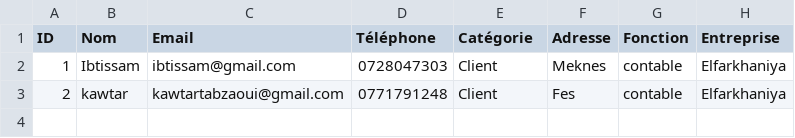
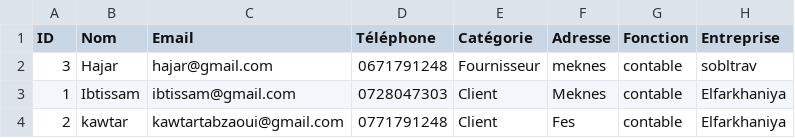
Before and after one commit to kawtar-Tabzaoui/gestion-carnet-adresse, a CSV file: src/Partie8/contacts_export.csv, drawn as a sheet; the diff names each change by its address in the sheet, - before the commit and + after, or states it on an @@ line.

Commit message:
fix: phone validation 06/07, contact exists warning, confirmer button

```diff
--- a/src/Partie8/contacts_export.csv
+++ b/src/Partie8/contacts_export.csv
+row 2: 3 | Hajar | hajar@gmail.com | 0671791248 | Fournisseur | meknes | contable | sobltrav
```
Also changed, not shown: src/Partie6_7/contacts_export.csv, 16 other files.
